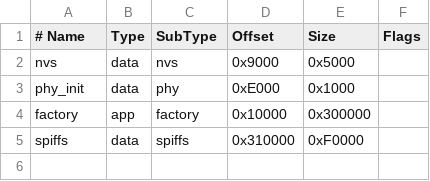
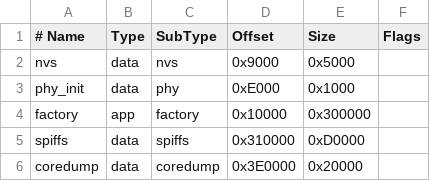
Before and after one commit to Wiladulh/esp32-home-controller, a CSV file: partitions.csv, drawn as a sheet.

Commit message:
Reserve flash partition for ESP-IDF core dumps

```diff
--- a/partitions.csv
+++ b/partitions.csv
@@ -4,2 +4,3 @@ phy_init,  data, phy,     0xE000,   0x1000,
 factory,   app,  factory, 0x10000,  0x300000,
-spiffs,    data, spiffs,  0x310000, 0xF0000,
+spiffs,    data, spiffs,  0x310000, 0xD0000,
+coredump,  data, coredump,0x3E0000, 0x20000,
```
